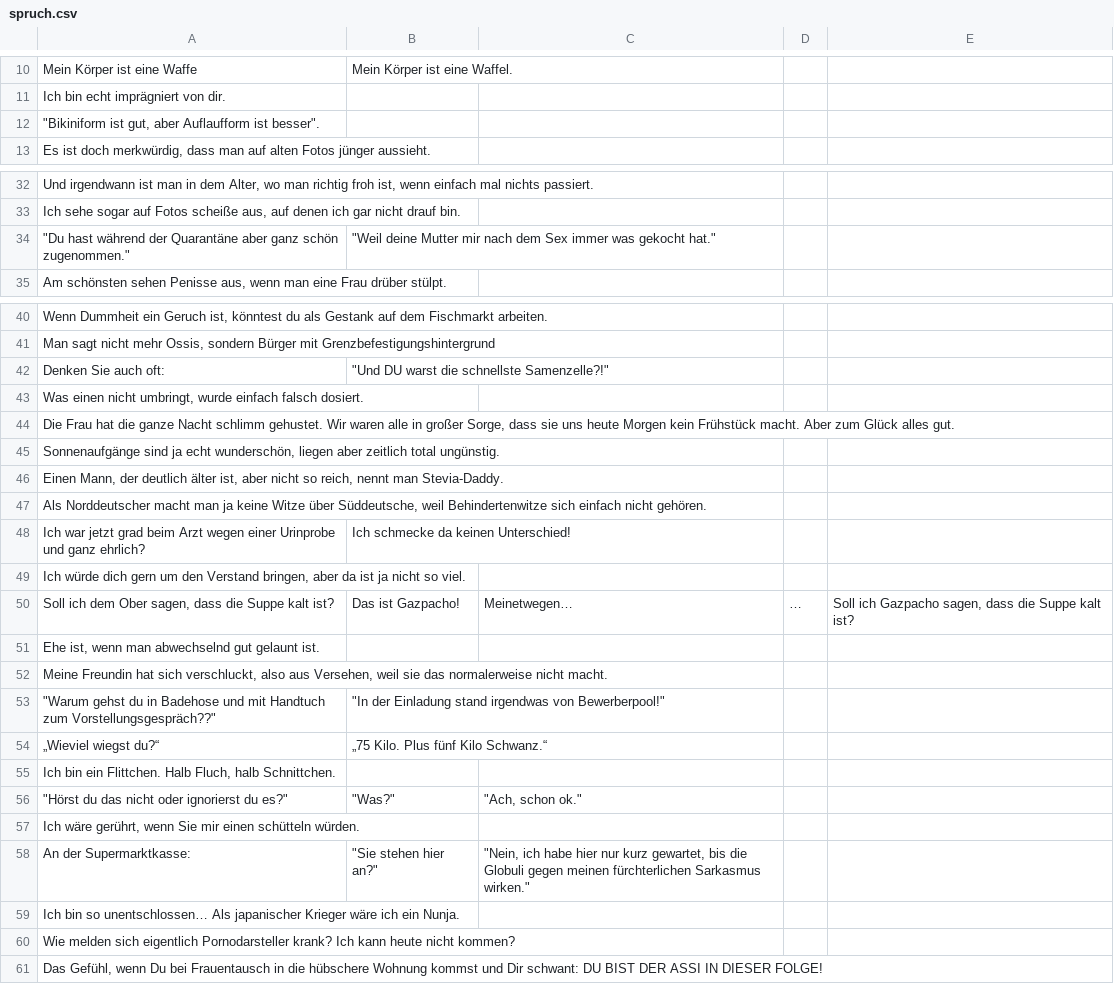
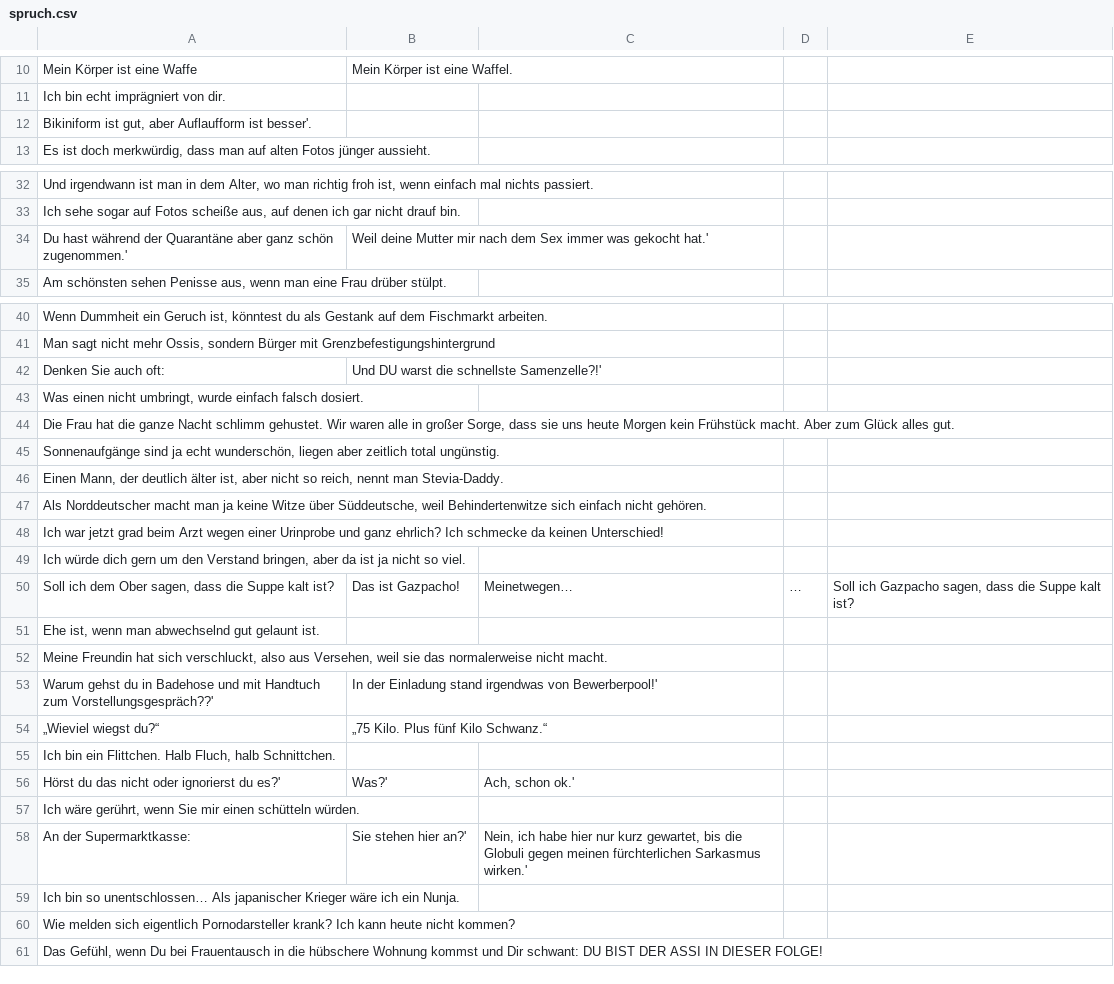
Before and after one commit to Schro209/Say, a CSV file: spruch.csv, drawn as a sheet; only a part is shown, gaps mark what is left out; the diff covers the shown part only.

```diff
--- a/spruch.csv
+++ b/spruch.csv
@@ -11,3 +11,3 @@ Mein Körper ist eine Waffe;Mein Körper ist eine Waffel.;;;
 Ich bin echt imprägniert von dir.;;;;
-"""Bikiniform ist gut, aber Auflaufform ist besser"". ";;;;
+Bikiniform ist gut, aber Auflaufform ist besser'. ;;;;
 Es ist doch merkwürdig, dass man auf alten Fotos jünger aussieht.;;;;
@@ -33,3 +33,3 @@ Und irgendwann ist man in dem Alter, wo man richtig froh ist, wenn einfach mal n
 Ich sehe sogar auf Fotos scheiße aus, auf denen ich gar nicht drauf bin.;;;;
-"""Du hast während der Quarantäne aber ganz schön zugenommen.""";"""Weil deine Mutter mir nach dem Sex immer was gekocht hat.""";;;
+Du hast während der Quarantäne aber ganz schön zugenommen.';Weil deine Mutter mir nach dem Sex immer was gekocht hat.';;;
 Am schönsten sehen Penisse aus, wenn man eine Frau drüber stülpt.;;;;
@@ -41,3 +41,3 @@ Wenn Dummheit ein Geruch ist, könntest du als Gestank auf dem Fischmarkt arbeit
 Man sagt nicht mehr Ossis, sondern Bürger mit Grenzbefestigungshintergrund;;;;
-Denken Sie auch oft: ;"""Und DU warst die schnellste Samenzelle?!""";;;
+Denken Sie auch oft: ;Und DU warst die schnellste Samenzelle?!';;;
 Was einen nicht umbringt, wurde einfach falsch dosiert.;;;;
@@ -47,3 +47,3 @@ Einen Mann, der deutlich älter ist, aber nicht so reich, nennt man Stevia-Daddy
 Als Norddeutscher macht man ja keine Witze über Süddeutsche, weil Behindertenwitze sich einfach nicht gehören.;;;;
-Ich war jetzt grad beim Arzt wegen einer Urinprobe und ganz ehrlich?;Ich schmecke da keinen Unterschied!;;;
+Ich war jetzt grad beim Arzt wegen einer Urinprobe und ganz ehrlich? Ich schmecke da keinen Unterschied!;;;;
 Ich würde dich gern um den Verstand bringen, aber da ist ja nicht so viel.;;;;
@@ -52,8 +52,8 @@ Ehe ist, wenn man abwechselnd gut gelaunt ist.;;;;
 Meine Freundin hat sich verschluckt, also aus Versehen, weil sie das normalerweise nicht macht.;;;;
-"""Warum gehst du in Badehose und mit Handtuch zum Vorstellungsgespräch??""";"""In der Einladung stand irgendwas von Bewerberpool!""";;;
+Warum gehst du in Badehose und mit Handtuch zum Vorstellungsgespräch??';In der Einladung stand irgendwas von Bewerberpool!';;;
 „Wieviel wiegst du?“;„75 Kilo. Plus fünf Kilo Schwanz.“;;;
 Ich bin ein Flittchen. Halb Fluch, halb Schnittchen.;;;;
-"""Hörst du das nicht oder ignorierst du es?""";"""Was?""";"""Ach, schon ok.""";;
+Hörst du das nicht oder ignorierst du es?';Was?';Ach, schon ok.';;
 Ich wäre gerührt, wenn Sie mir einen schütteln würden.;;;;
-An der Supermarktkasse:;"""Sie stehen hier an?""";"""Nein, ich habe hier nur kurz gewartet, bis die Globuli gegen meinen fürchterlichen Sarkasmus wirken.""";;
+An der Supermarktkasse:;Sie stehen hier an?';Nein, ich habe hier nur kurz gewartet, bis die Globuli gegen meinen fürchterlichen Sarkasmus wirken.';;
 Ich bin so unentschlossen… Als japanischer Krieger wäre ich ein Nunja.;;;;
```
Also changed, not shown: 3 added rows, 3 removed rows and 11 edited cells elsewhere in this file.
